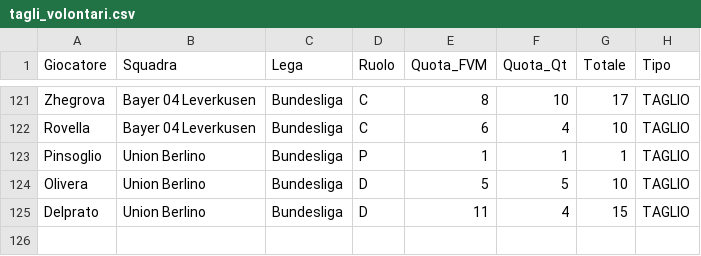
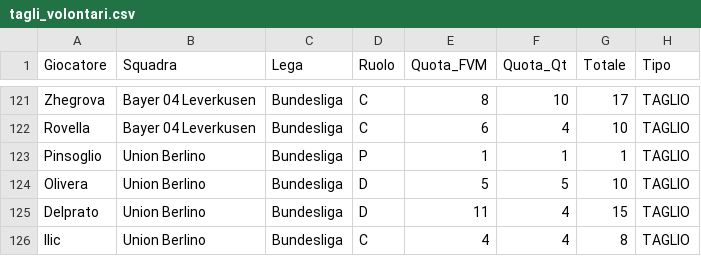
Before and after one commit to boo99ooq/LFM, a CSV file: tagli_volontari.csv, drawn as a sheet; only a part is shown, gaps mark what is left out.

Commit message:
Log Taglio

```diff
--- a/tagli_volontari.csv
+++ b/tagli_volontari.csv
@@ -125 +125,2 @@ Olivera,Union Berlino,Bundesliga,D,5,5,10,TAGLIO
 Delprato,Union Berlino,Bundesliga,D,11,4,15,TAGLIO
+Ilic,Union Berlino,Bundesliga,C,4,4,8,TAGLIO
```
